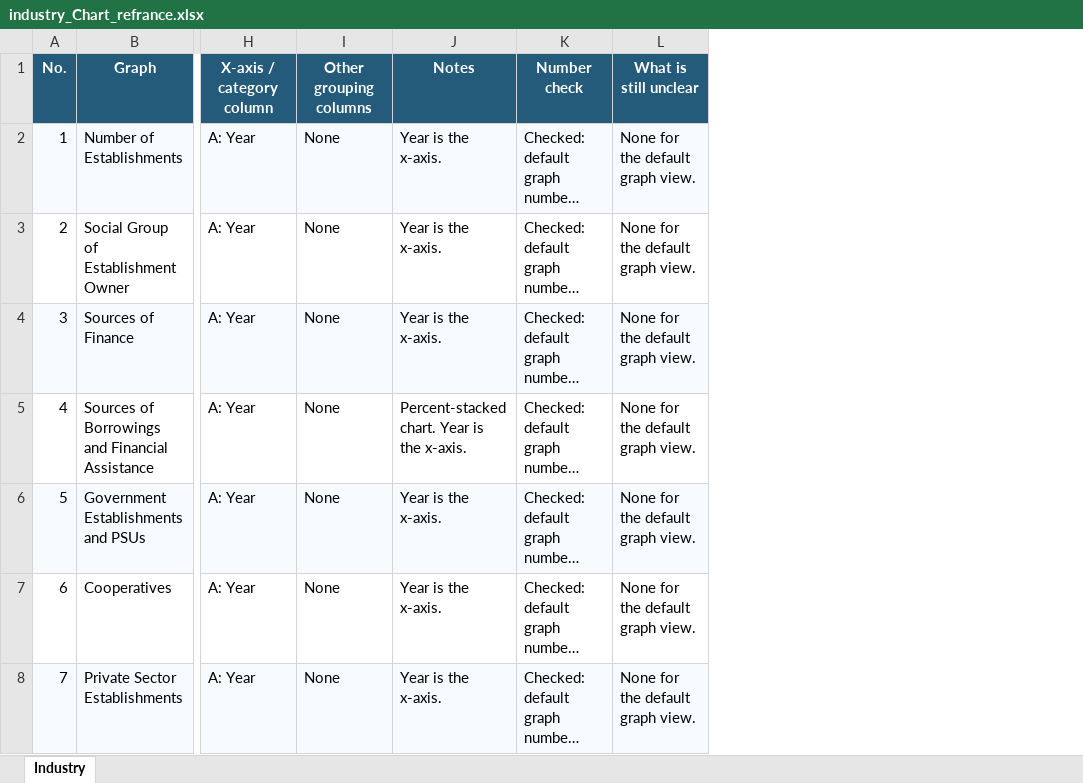
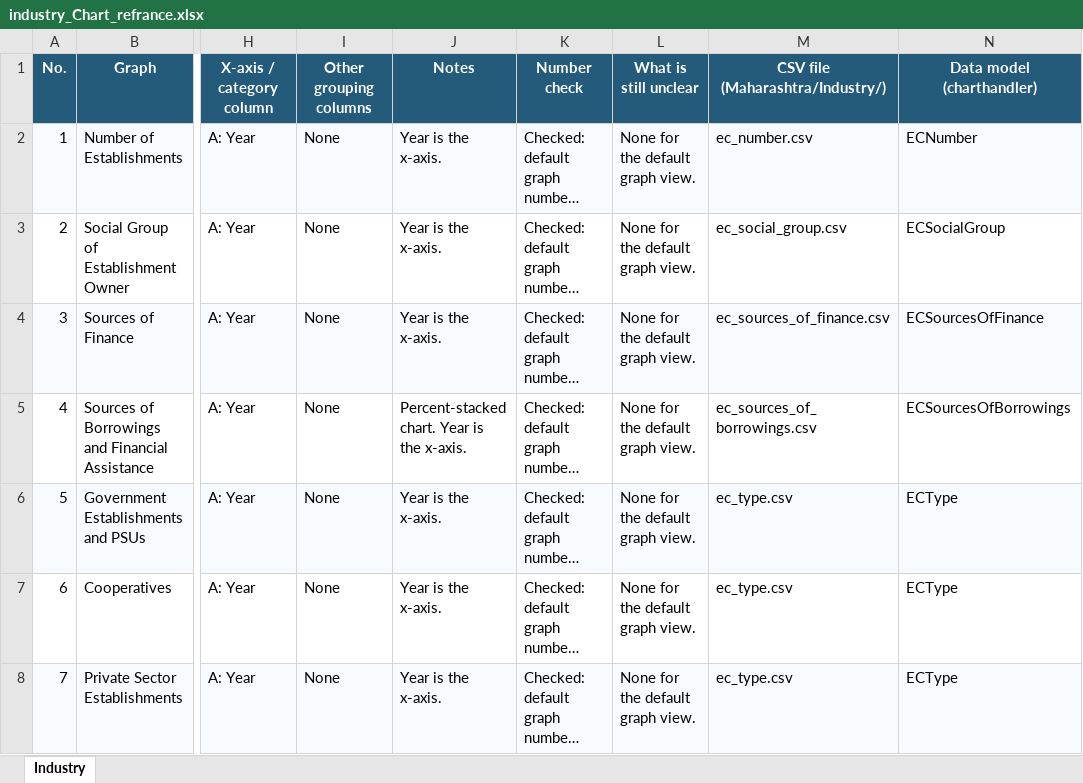
Before and after one commit to vaibhavnagargoje/Chronical, an Excel workbook: Maharashtra/Industry/Origianal_data/industry_Chart_refrance.xlsx, sheet Industry, drawn as a sheet; only a part is shown, gaps mark what is left out; long unchanged cells end in …; values as stored, in another font and other column widths than the file's, no borders; the diff covers the shown part only; the diff names each change by its address in the sheet, - before the commit and + after, or states it on an @@ line.

```diff
--- a/Maharashtra/Industry/Origianal_data/industry_Chart_refrance.xlsx (sheet Industry)
+++ b/Maharashtra/Industry/Origianal_data/industry_Chart_refrance.xlsx (sheet Industry)
+column M (CSV file (Maharashtra/Industry/)), rows 2-8: ec_number.csv | ec_social_group.csv | ec_sources_of_finance.csv | ec_sources_of_borrowings.csv | ec_type.csv | ec_type.csv | ec_type.csv
+column N (Data model (charthandler)), rows 2-8: ECNumber | ECSocialGroup | ECSourcesOfFinance | ECSourcesOfBorrowings | ECType | ECType | ECType
```
Also changed, not shown: 3 added rows and 8 edited cells elsewhere in this sheet, 13 other files.
